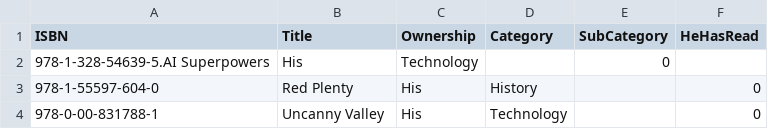
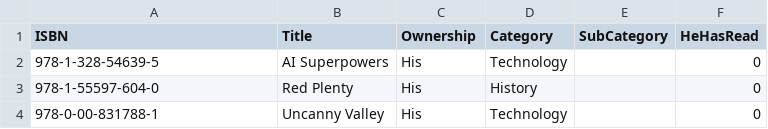
Before and after one commit to ThoughtfulPractice/books_catalogue_vis, a CSV file: data/raw/books.csv, drawn as a sheet; only a part is shown.

Commit message:
Update books.csv

```diff
--- a/data/raw/books.csv
+++ b/data/raw/books.csv
@@ -1,3 +1,3 @@
 ISBN,Title,Ownership,Category,SubCategory,HeHasRead
-978-1-328-54639-5.AI Superpowers,His,Technology,,0
+978-1-328-54639-5,AI Superpowers,His,Technology,,0
 978-1-55597-604-0,Red Plenty,His,History,,0
```
